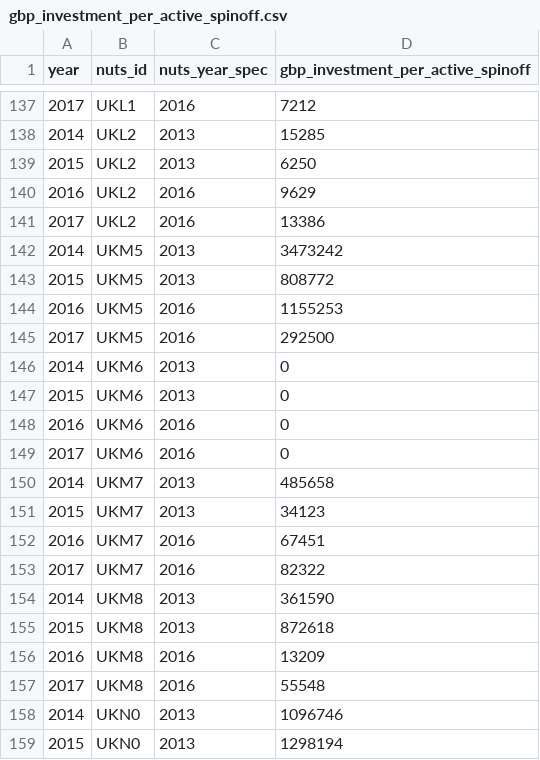
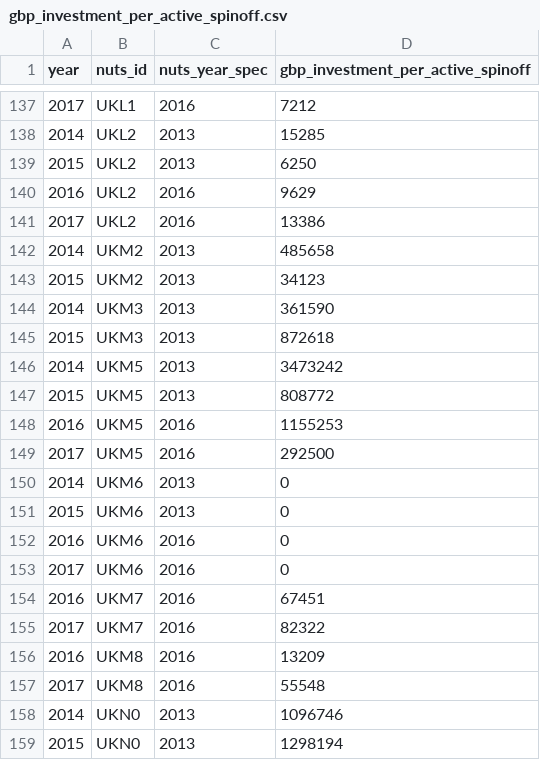
Before and after one commit to nestauk/beis-indicators, a CSV file: ui/static/data/gbp_investment_per_active_spinoff.csv, drawn as a sheet; only a part is shown, gaps mark what is left out; removed rows and columns are numbered as before the commit, all else as after; the diff names each change by its address in the sheet, - before the commit and + after, or states it on an @@ line.

```diff
--- a/ui/static/data/gbp_investment_per_active_spinoff.csv
+++ b/ui/static/data/gbp_investment_per_active_spinoff.csv
+row 142: 2014 | UKM2 | 2013 | 485658
+row 143: 2015 | UKM2 | 2013 | 34123
+row 144: 2014 | UKM3 | 2013 | 361590
+row 145: 2015 | UKM3 | 2013 | 872618
-row 150: 2014 | UKM7 | 2013 | 485658
-row 151: 2015 | UKM7 | 2013 | 34123
-row 154: 2014 | UKM8 | 2013 | 361590
-row 155: 2015 | UKM8 | 2013 | 872618
```
Also changed, not shown: ui/static/data/broadband_download_speed_data.nuts2.csv, ui/static/data/gbp_turnover_per_active_spinoff.csv, 13 other files.
